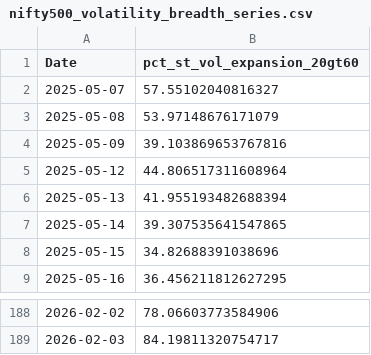
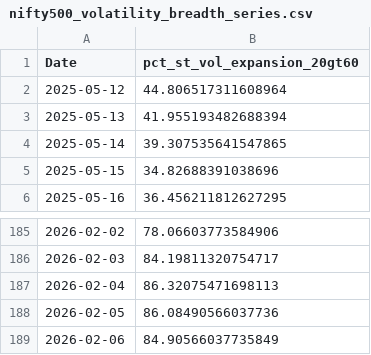
Before and after one commit to CS26-ST/Nifty500-Short-Term-Volatility, a CSV file: output/nifty500_volatility_breadth_series.csv, drawn as a sheet; only a part is shown, gaps mark what is left out.

```diff
--- a/output/nifty500_volatility_breadth_series.csv
+++ b/output/nifty500_volatility_breadth_series.csv
@@ -1,5 +1,2 @@
 Date,pct_st_vol_expansion_20gt60
-2025-05-07,57.55102040816327
-2025-05-08,53.97148676171079
-2025-05-09,39.103869653767816
 2025-05-12,44.806517311608964
@@ -189 +186,4 @@ Date,pct_st_vol_expansion_20gt60
 2026-02-03,84.19811320754717
+2026-02-04,86.32075471698113
+2026-02-05,86.08490566037736
+2026-02-06,84.90566037735849
```
Also changed, not shown: 2 other files.
